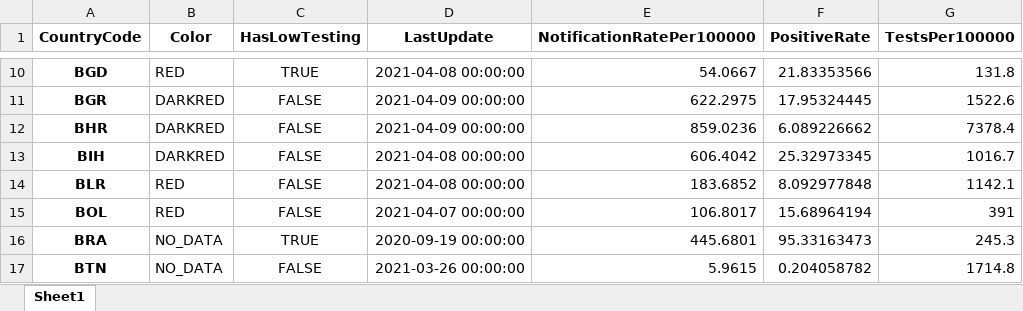
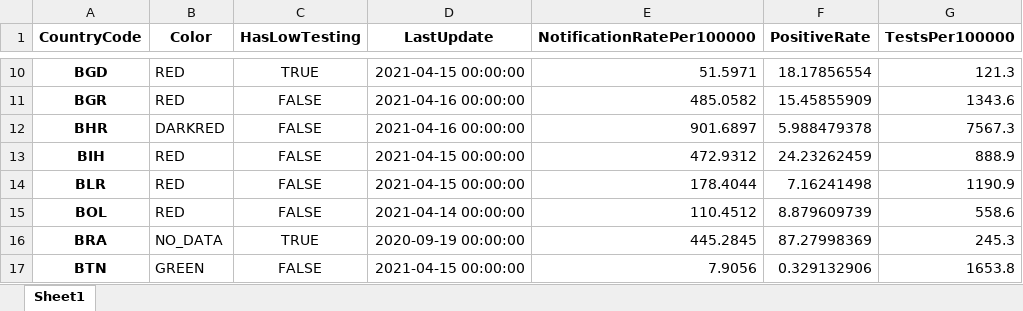
Before and after one commit to GuillaumeDerval/ecdc_covid_worldmap, an Excel workbook: covid.xlsx, sheet Sheet1, drawn as a sheet; only a part is shown, gaps mark what is left out; values as stored, in another font and other column widths than the file's, no borders; the diff covers the shown part only; the diff names each change by its address in the sheet, - before the commit and + after, or states it on an @@ line.

```diff
--- a/covid.xlsx (sheet Sheet1)
+++ b/covid.xlsx (sheet Sheet1)
-D10 (LastUpdate): 2021-04-08 00:00:00
+D10 (LastUpdate): 2021-04-15 00:00:00
-E10 (NotificationRatePer100000): 54.0667
+E10 (NotificationRatePer100000): 51.5971
-F10 (PositiveRate): 21.83353566
+F10 (PositiveRate): 18.17856554
-G10 (TestsPer100000): 131.8
+G10 (TestsPer100000): 121.3
-B11 (Color): DARKRED
+B11 (Color): RED
-D11:D12 (LastUpdate): 2021-04-09 00:00:00
+D11:D12 (LastUpdate): 2021-04-16 00:00:00
-E11 (NotificationRatePer100000): 622.2975
+E11 (NotificationRatePer100000): 485.0582
-F11 (PositiveRate): 17.95324445
+F11 (PositiveRate): 15.45855909
-G11 (TestsPer100000): 1522.6
+G11 (TestsPer100000): 1343.6
-E12 (NotificationRatePer100000): 859.0236
+E12 (NotificationRatePer100000): 901.6897
-F12 (PositiveRate): 6.089226662
+F12 (PositiveRate): 5.988479378
-G12 (TestsPer100000): 7378.4
+G12 (TestsPer100000): 7567.3
-B13 (Color): DARKRED
+B13 (Color): RED
-D13:D14 (LastUpdate): 2021-04-08 00:00:00
+D13:D14 (LastUpdate): 2021-04-15 00:00:00
-E13 (NotificationRatePer100000): 606.4042
+E13 (NotificationRatePer100000): 472.9312
-F13 (PositiveRate): 25.32973345
+F13 (PositiveRate): 24.23262459
-G13 (TestsPer100000): 1016.7
+G13 (TestsPer100000): 888.9
-E14 (NotificationRatePer100000): 183.6852
+E14 (NotificationRatePer100000): 178.4044
-F14 (PositiveRate): 8.092977848
+F14 (PositiveRate): 7.16241498
-G14 (TestsPer100000): 1142.1
+G14 (TestsPer100000): 1190.9
-D15 (LastUpdate): 2021-04-07 00:00:00
+D15 (LastUpdate): 2021-04-14 00:00:00
-E15 (NotificationRatePer100000): 106.8017
+E15 (NotificationRatePer100000): 110.4512
-F15 (PositiveRate): 15.68964194
+F15 (PositiveRate): 8.879609739
-G15 (TestsPer100000): 391
+G15 (TestsPer100000): 558.6
-E16 (NotificationRatePer100000): 445.6801
+E16 (NotificationRatePer100000): 445.2845
-F16 (PositiveRate): 95.33163473
+F16 (PositiveRate): 87.27998369
-B17 (Color): NO_DATA
+B17 (Color): GREEN
-D17 (LastUpdate): 2021-03-26 00:00:00
+D17 (LastUpdate): 2021-04-15 00:00:00
-E17 (NotificationRatePer100000): 5.9615
+E17 (NotificationRatePer100000): 7.9056
-F17 (PositiveRate): 0.204058782
+F17 (PositiveRate): 0.329132906
-G17 (TestsPer100000): 1714.8
+G17 (TestsPer100000): 1653.8
```
Also changed, not shown: 441 edited cells elsewhere in this sheet, 2 other files.
